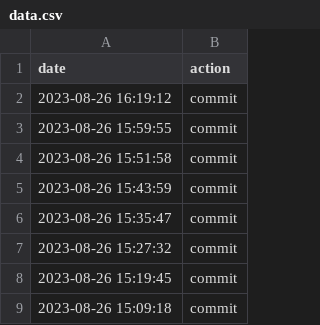
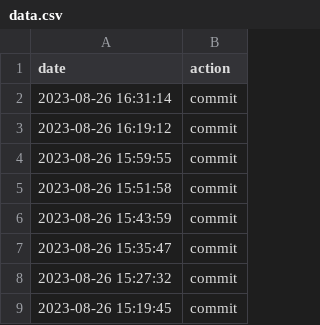
Before and after one commit to aikeji/autocommit, a CSV file: data.csv, drawn as a sheet; only a part is shown; the shorter side is filled out with more unchanged rows.

Commit message:
action:Sat Aug 26 16:31:14 UTC 2023

```diff
--- a/data.csv
+++ b/data.csv
@@ -1,2 +1,3 @@
 date,action
+2023-08-26 16:31:14,commit
 2023-08-26 16:19:12,commit
```
Also changed, not shown: 1 other file.
